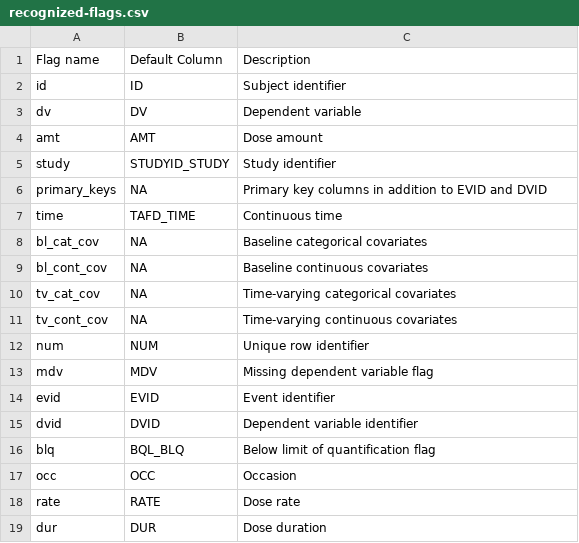
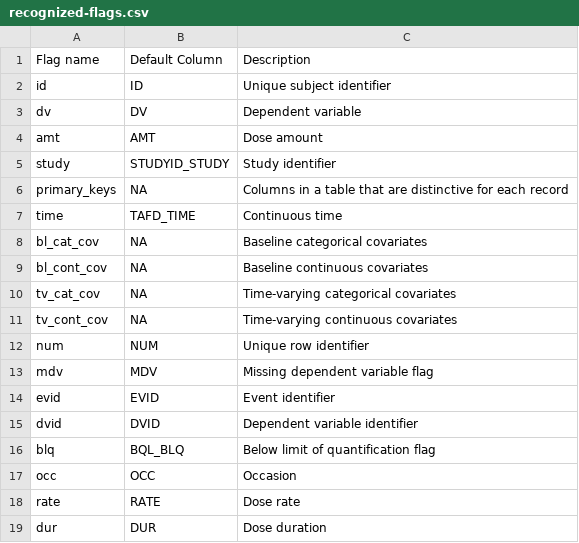
Before and after one commit to metrumresearchgroup/mrgda, a CSV file: inst/package-data/recognized-flags.csv, drawn as a sheet.

Commit message:
update view_spec_flags

```diff
--- a/inst/package-data/recognized-flags.csv
+++ b/inst/package-data/recognized-flags.csv
@@ -1,3 +1,3 @@
 Flag name,Default Column,Description
-id,ID,Subject identifier
+id,ID, Unique subject identifier
 dv,DV,Dependent variable
@@ -5,3 +5,3 @@ amt,AMT,Dose amount
 study,STUDYID_STUDY,Study identifier
-primary_keys,NA,Primary key columns in addition to EVID and DVID
+primary_keys,NA, Columns in a table that are distinctive for each record
 time,TAFD_TIME,Continuous time
```
Also changed, not shown: 13 other files.
